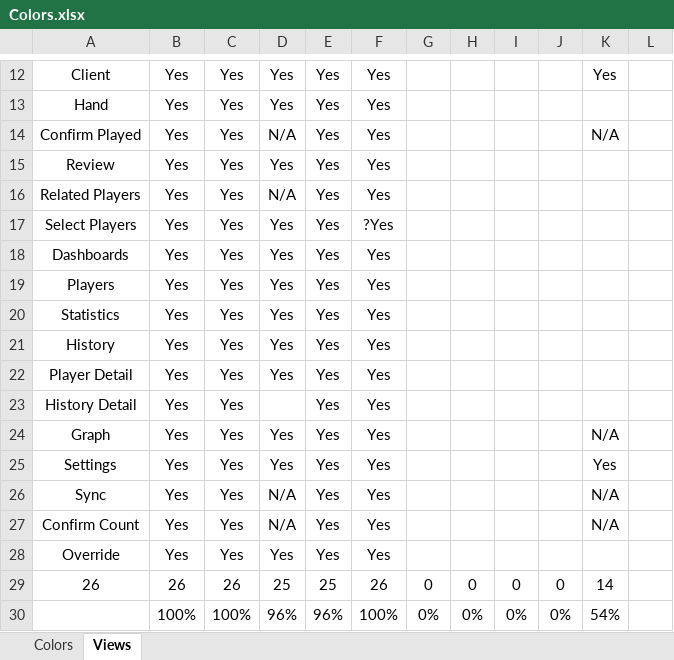
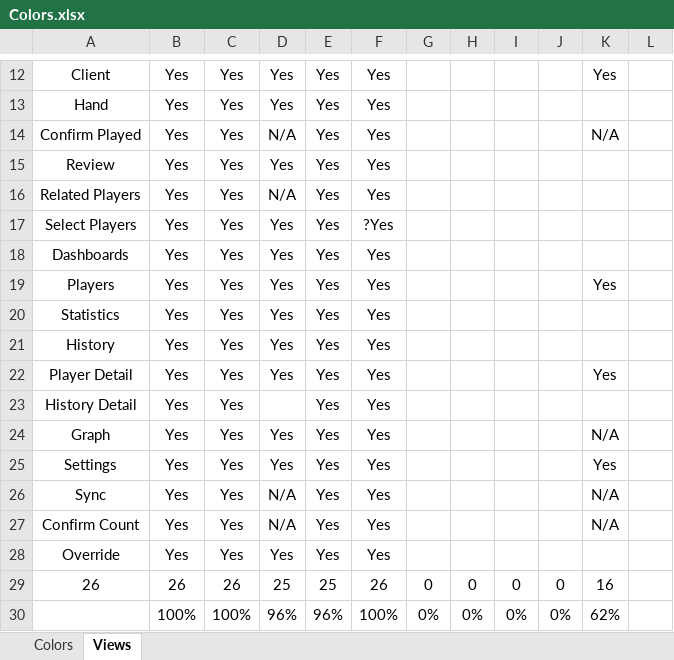
Before and after one commit to marcshearer/Contract-Whist-Scorecard, an Excel workbook: Contract Whist Scorecard/Colors.xlsx, sheet Views, drawn as a sheet; only a part is shown, gaps mark what is left out; values as stored, in another font and other column widths than the file's, no borders; conditional formats not drawn; the diff names each change by its address in the sheet, - before the commit and + after, or states it on an @@ line.

Commit message:
Added support for dashboard views to help

```diff
--- a/Contract Whist Scorecard/Colors.xlsx (sheet Views)
+++ b/Contract Whist Scorecard/Colors.xlsx (sheet Views)
-K19: (empty)
+K19: Yes
-K22: (empty)
+K22: Yes
-K29: 14
+K29: 16
-K30: 54%
+K30: 62%
```
Also changed, not shown: 41 other files.
